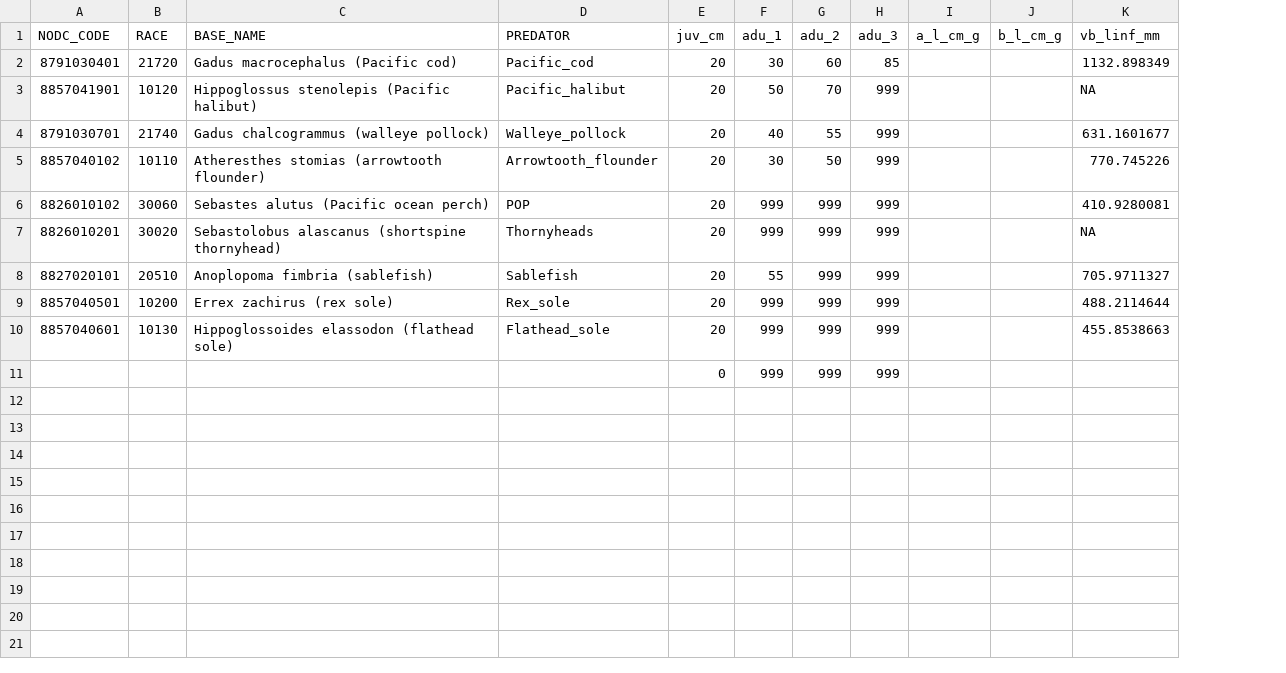
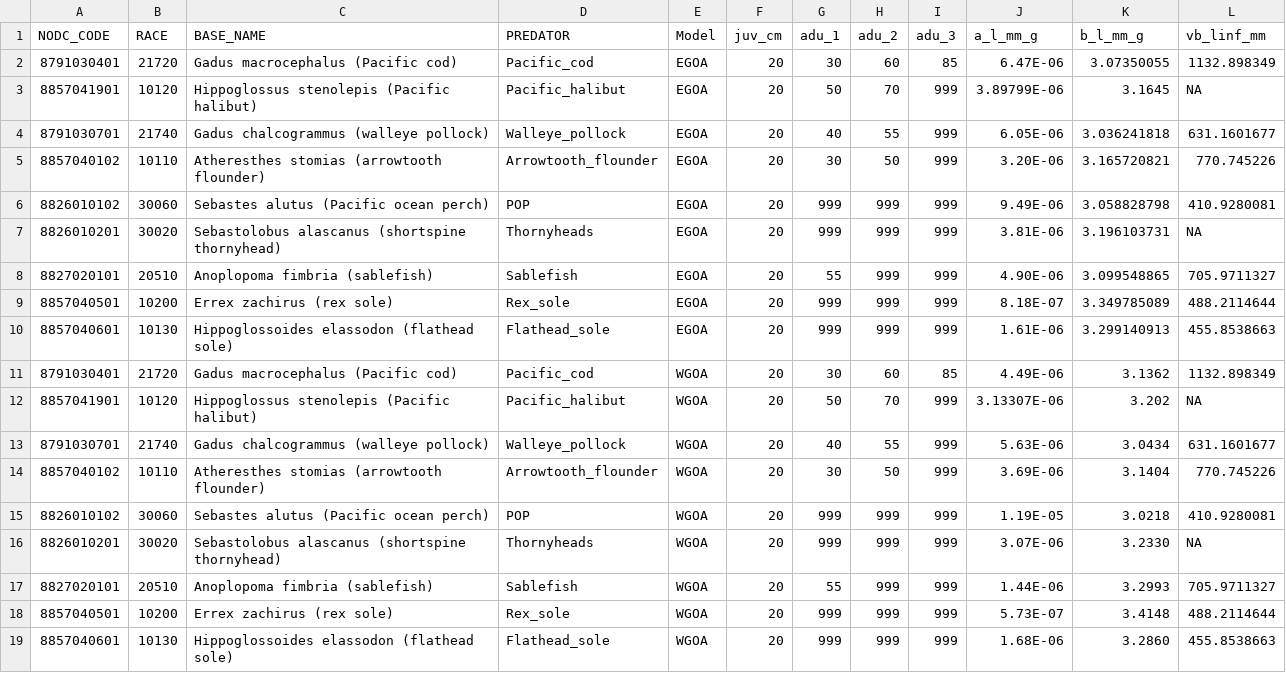
Before and after one commit to kaydin/reem_diets, a CSV file: lookups/Alaska_Predators_GOA.csv, drawn as a sheet; only a part is shown; removed rows and columns are numbered as before the commit, all else as after; rows hold the shown columns only; the diff names each change by its address in the sheet, - before the commit and + after, or states it on an @@ line.

Commit message:
lookup xls first draft

```diff
--- a/lookups/Alaska_Predators_GOA.csv
+++ b/lookups/Alaska_Predators_GOA.csv
+column E (Model), rows 2-10: all EGOA
-column I (a_l_cm_g), empty
-column J (b_l_cm_g), empty
+column J (a_l_mm_g), rows 2-10: 6.47E-06 | 3.89799E-06 | 6.05E-06 | 3.20E-06 | 9.49E-06 | 3.81E-06 | 4.90E-06 | 8.18E-07 | 1.61E-06
+column K (b_l_mm_g), rows 2-10: 3.07350055 | 3.1645 | 3.036241818 | 3.165720821 | 3.058828798 | 3.196103731 | 3.099548865 | 3.349785089 | 3.299140913
-row 11:  |  |  |  | 0 | 999 | 999 | 999
+row 11: 8791030401 | 21720 | Gadus macrocephalus (Pacific cod) | Pacific_cod | WGOA | 20 | 30 | 60 | 85 | 4.49E-06 | 3.1362 | 1132.898349
+row 12: 8857041901 | 10120 | Hippoglossus stenolepis (Pacific halibut) | Pacific_halibut | WGOA | 20 | 50 | 70 | 999 | 3.13307E-06 | 3.202 | NA
+row 13: 8791030701 | 21740 | Gadus chalcogrammus (walleye pollock) | Walleye_pollock | WGOA | 20 | 40 | 55 | 999 | 5.63E-06 | 3.0434 | 631.1601677
+row 14: 8857040102 | 10110 | Atheresthes stomias (arrowtooth flounder) | Arrowtooth_flounder | WGOA | 20 | 30 | 50 | 999 | 3.69E-06 | 3.1404 | 770.745226
+row 15: 8826010102 | 30060 | Sebastes alutus (Pacific ocean perch) | POP | WGOA | 20 | 999 | 999 | 999 | 1.19E-05 | 3.0218 | 410.9280081
+row 16: 8826010201 | 30020 | Sebastolobus alascanus (shortspine thornyhead) | Thornyheads | WGOA | 20 | 999 | 999 | 999 | 3.07E-06 | 3.2330 | NA
+row 17: 8827020101 | 20510 | Anoplopoma fimbria (sablefish) | Sablefish | WGOA | 20 | 55 | 999 | 999 | 1.44E-06 | 3.2993 | 705.9711327
+row 18: 8857040501 | 10200 | Errex zachirus (rex sole) | Rex_sole | WGOA | 20 | 999 | 999 | 999 | 5.73E-07 | 3.4148 | 488.2114644
+row 19: 8857040601 | 10130 | Hippoglossoides elassodon (flathead sole) | Flathead_sole | WGOA | 20 | 999 | 999 | 999 | 1.68E-06 | 3.2860 | 455.8538663
```
Also changed, not shown: 22 other files.
